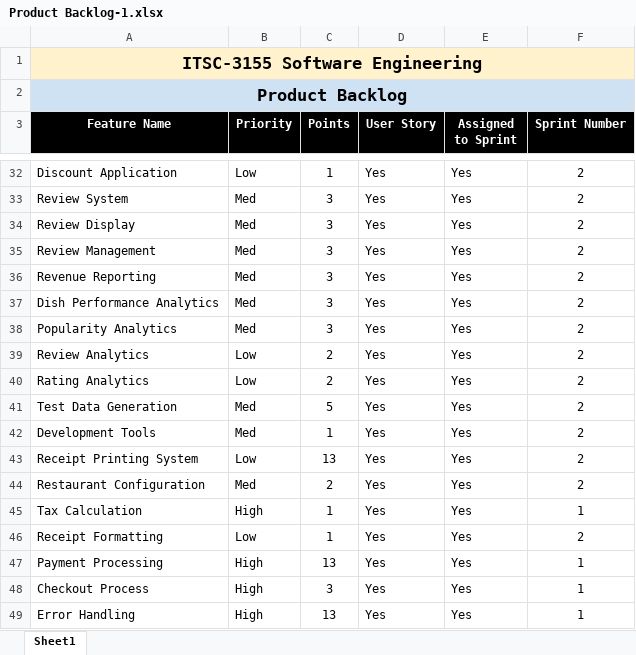
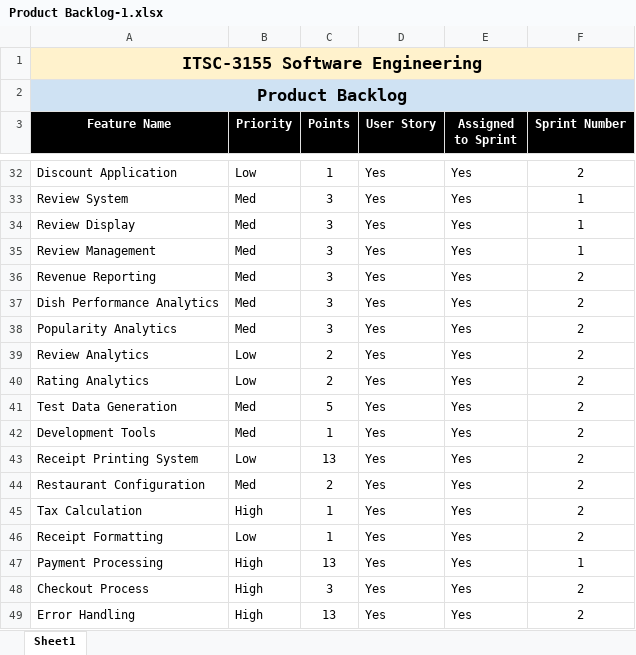
Before and after one commit to apparatusone/restaurant-platform, an Excel workbook: docs/Product Backlog-1.xlsx, sheet Sheet1, drawn as a sheet; only a part is shown, gaps mark what is left out; values as stored, in another font and other column widths than the file's, no borders; the diff covers the shown part only; the diff names each change by its address in the sheet, - before the commit and + after, or states it on an @@ line.

```diff
--- a/docs/Product Backlog-1.xlsx (sheet Sheet1)
+++ b/docs/Product Backlog-1.xlsx (sheet Sheet1)
-F33:F35 (Sprint Number): 2
+F33:F35 (Sprint Number): 1
-F45 (Sprint Number): 1
+F45 (Sprint Number): 2
-F48:F49 (Sprint Number): 1
+F48:F49 (Sprint Number): 2
```
Also changed, not shown: 13 edited cells elsewhere in this sheet.
